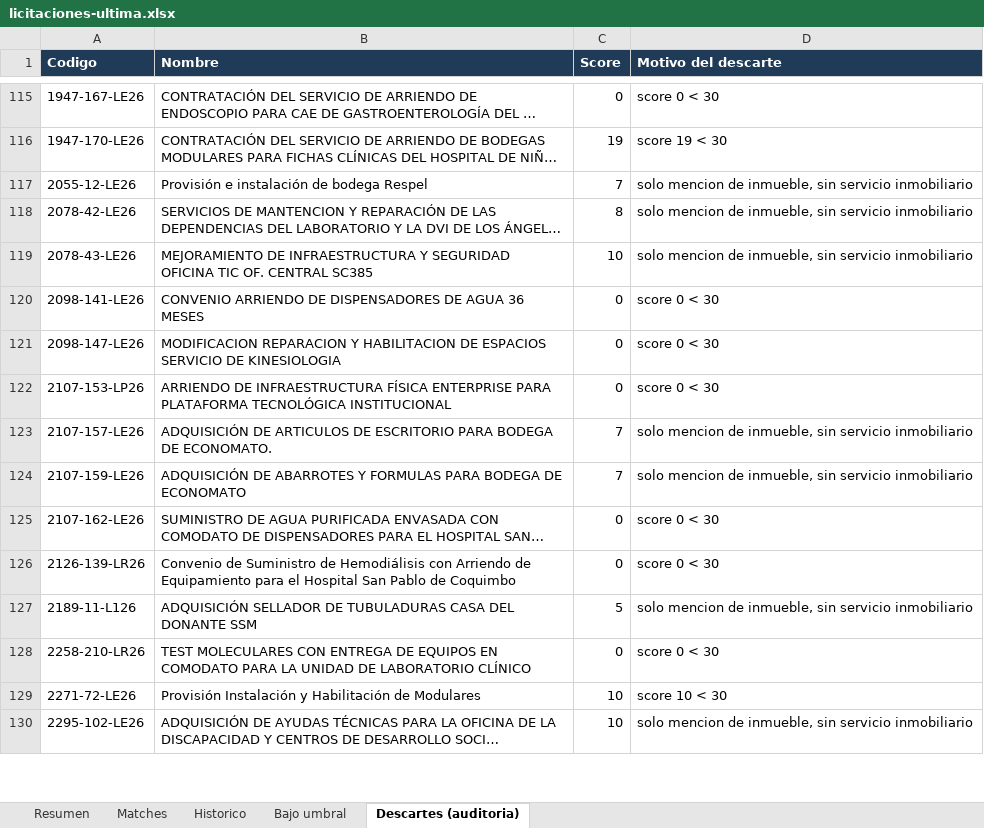
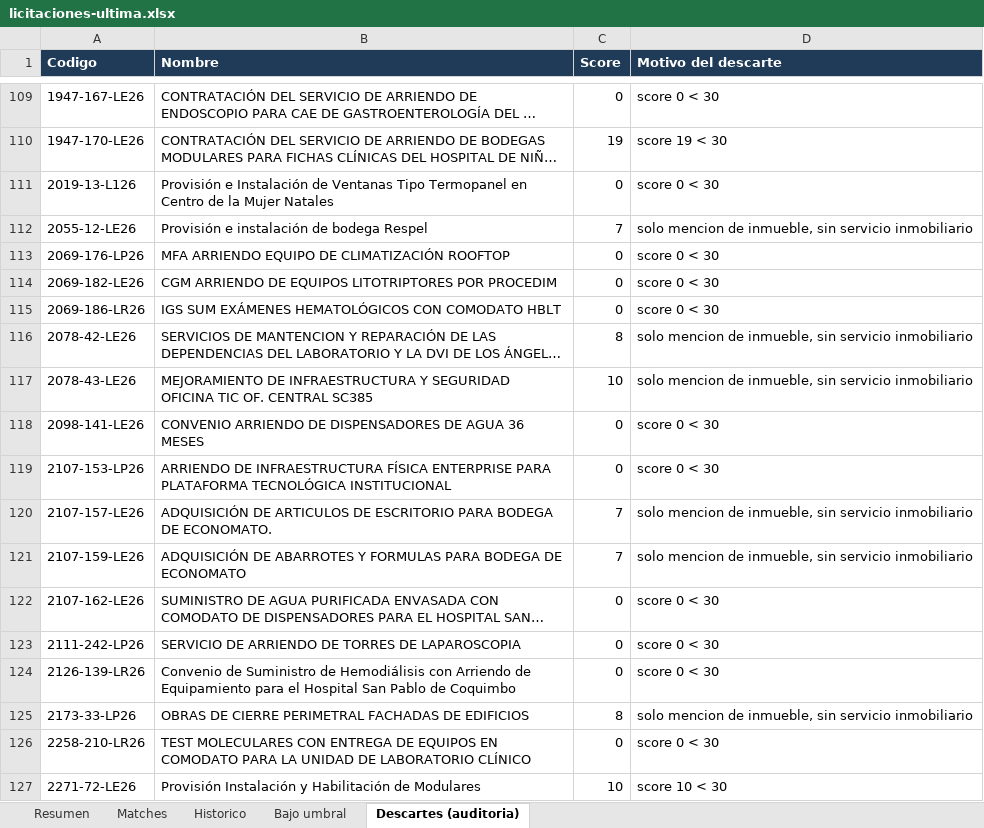
Before and after one commit to Strolj-Oderlink/radar-licitaciones, an Excel workbook: docs/licitaciones-ultima.xlsx, sheet Descartes (auditoria), drawn as a sheet; only a part is shown, gaps mark what is left out; the shorter side is filled out with more unchanged rows; long unchanged cells end in …; values as stored, in another font and other column widths than the file's, no borders; removed rows and columns are numbered as before the commit, all else as after; the diff covers the shown part only; the diff names each change by its address in the sheet, - before the commit and + after, or states it on an @@ line.

```diff
--- a/docs/licitaciones-ultima.xlsx (sheet Descartes (auditoria))
+++ b/docs/licitaciones-ultima.xlsx (sheet Descartes (auditoria))
+row 111: 2019-13-L126 | Provisión e Instalación de Ventanas Tipo Termopanel en Centro de la Mujer Natales | 0 | score 0 < 30
+row 113: 2069-176-LP26 | MFA ARRIENDO EQUIPO DE CLIMATIZACIÓN ROOFTOP | 0 | score 0 < 30
+row 114: 2069-182-LE26 | CGM ARRIENDO DE EQUIPOS LITOTRIPTORES POR PROCEDIM | 0 | score 0 < 30
+row 115: 2069-186-LR26 | IGS SUM EXÁMENES HEMATOLÓGICOS CON COMODATO HBLT | 0 | score 0 < 30
-row 121: 2098-147-LE26 | MODIFICACION REPARACION Y HABILITACION DE ESPACIOS SERVICIO DE KINESIOLOGIA | 0 | score 0 < 30
+row 123: 2111-242-LP26 | SERVICIO DE ARRIENDO DE TORRES DE LAPAROSCOPIA | 0 | score 0 < 30
-row 127: 2189-11-L126 | ADQUISICIÓN SELLADOR DE TUBULADURAS CASA DEL DONANTE SSM | 5 | solo mencion de inmueble, sin servicio inmobiliario
+row 125: 2173-33-LP26 | OBRAS DE CIERRE PERIMETRAL FACHADAS DE EDIFICIOS | 8 | solo mencion de inmueble, sin servicio inmobiliario
```
Also changed, not shown: 73 added rows, 73 removed rows and 30 edited cells elsewhere in this sheet, sheet Matches, sheet Historico, sheet Bajo umbral, sheet Resumen, 6 other files.
